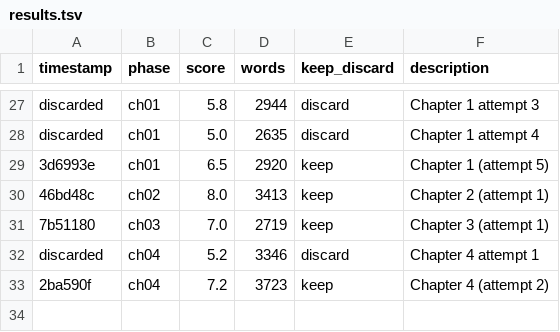
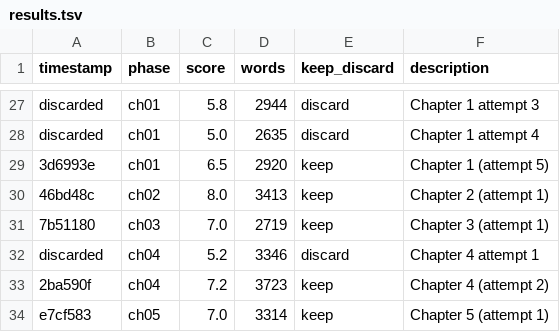
Before and after one commit to NousResearch/autonovel, a TSV file: results.tsv, drawn as a sheet; only a part is shown, gaps mark what is left out; the diff names each change by its address in the sheet, - before the commit and + after, or states it on an @@ line.

```diff
--- a/results.tsv
+++ b/results.tsv
+row 34: e7cf583 | ch05 | 7.0 | 3314 | keep | Chapter 5 (attempt 1)
```
Also changed, not shown: 2 other files.
